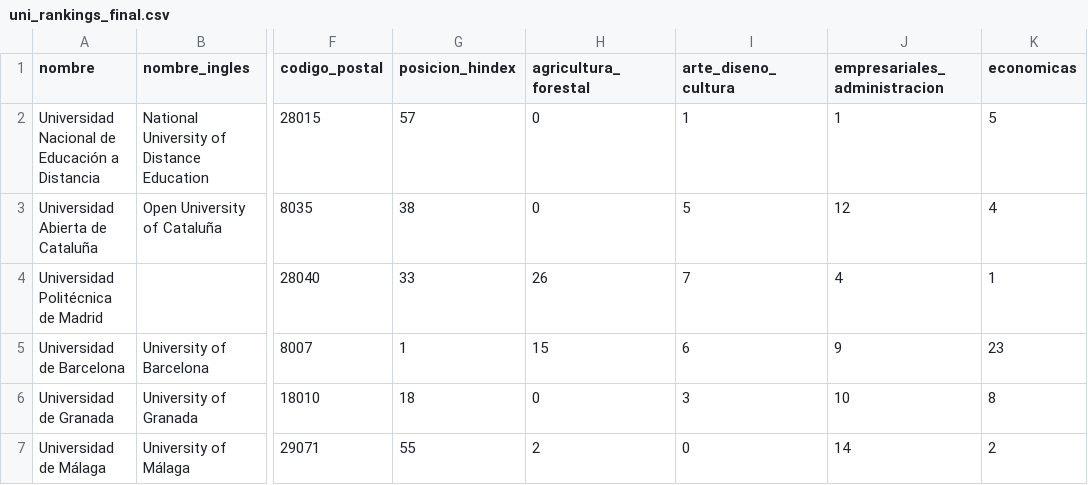
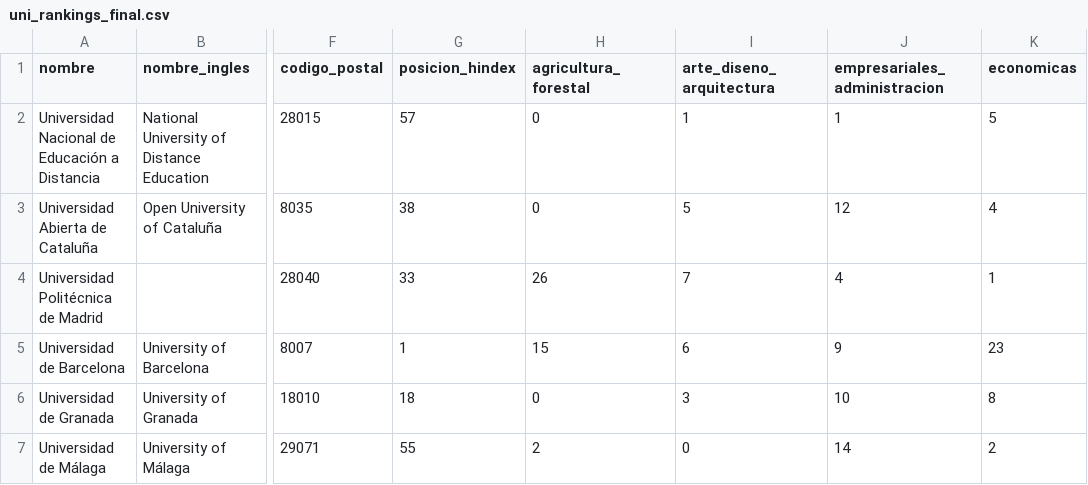
Before and after one commit to Dacarpe03/SIC_Big_Data_CDC, a CSV file: Datos/uni_rankings_final.csv, drawn as a sheet; only a part is shown, gaps mark what is left out; the diff names each change by its address in the sheet, - before the commit and + after, or states it on an @@ line.

Commit message:
Change row

```diff
--- a/Datos/uni_rankings_final.csv
+++ b/Datos/uni_rankings_final.csv
-I1: arte_diseno_cultura
+I1: arte_diseno_arquitectura
```
